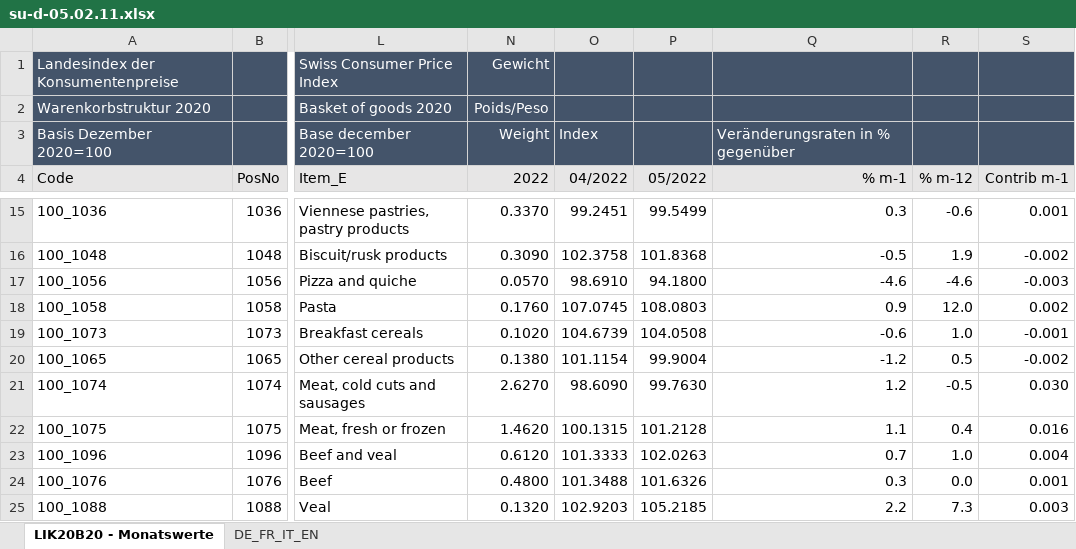
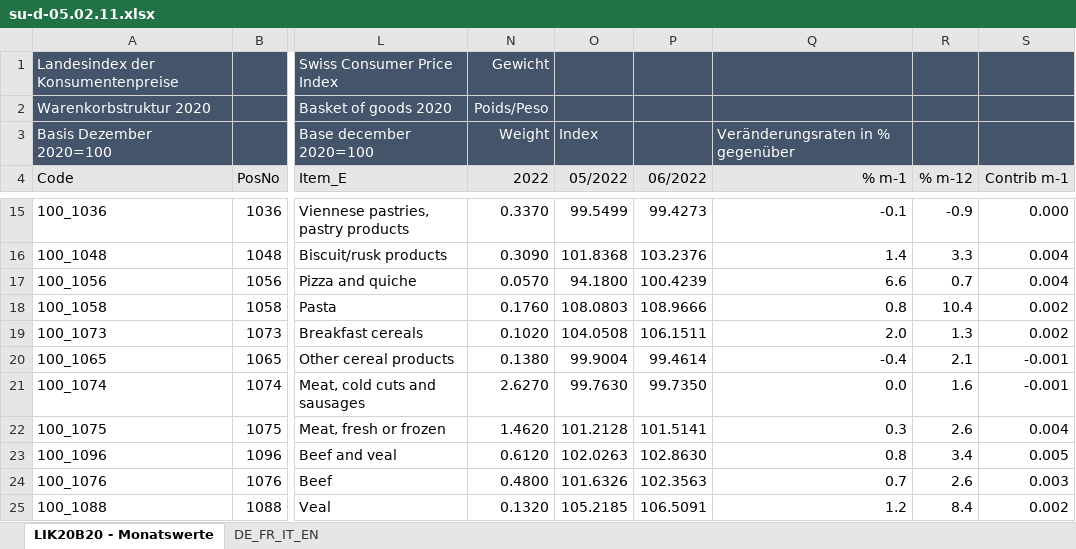
Before and after one commit to awp-finanznachrichten/infografiken, an Excel workbook: Inflation/Daten/su-d-05.02.11.xlsx, sheet LIK20B20 - Monatswerte, drawn as a sheet; only a part is shown, gaps mark what is left out; values as stored, in another font and other column widths than the file's, no borders; removed rows and columns are numbered as before the commit, all else as after; the diff covers the shown part only; the diff names each change by its address in the sheet, - before the commit and + after, or states it on an @@ line.

```diff
--- a/Inflation/Daten/su-d-05.02.11.xlsx (sheet LIK20B20 - Monatswerte)
+++ b/Inflation/Daten/su-d-05.02.11.xlsx (sheet LIK20B20 - Monatswerte)
-column O (04/2022), row 3: Index; rows 15-25: 99.2451 | 102.3758 | 98.6910 | 107.0745 | 104.6739 | 101.1154 | 98.6090 | 100.1315 | 101.3333 | 101.3488 | 102.9203
+column P (06/2022), rows 15-25: 99.4273 | 103.2376 | 100.4239 | 108.9666 | 106.1511 | 99.4614 | 99.7350 | 101.5141 | 102.8630 | 102.3563 | 106.5091
-O3 (05/2022): (empty)
+O3 (05/2022): Index
-Q15 (% m-1): 0.3
+Q15 (% m-1): -0.1
-R15 (% m-12): -0.6
+R15 (% m-12): -0.9
-S15 (Contrib m-1): 0.001
+S15 (Contrib m-1): 0.000
-Q16 (% m-1): -0.5
+Q16 (% m-1): 1.4
-R16 (% m-12): 1.9
+R16 (% m-12): 3.3
-S16 (Contrib m-1): -0.002
+S16 (Contrib m-1): 0.004
-Q17 (% m-1): -4.6
+Q17 (% m-1): 6.6
-R17 (% m-12): -4.6
+R17 (% m-12): 0.7
-S17 (Contrib m-1): -0.003
+S17 (Contrib m-1): 0.004
-Q18 (% m-1): 0.9
+Q18 (% m-1): 0.8
-R18 (% m-12): 12.0
+R18 (% m-12): 10.4
-Q19 (% m-1): -0.6
+Q19 (% m-1): 2.0
-R19 (% m-12): 1.0
+R19 (% m-12): 1.3
-S19 (Contrib m-1): -0.001
+S19 (Contrib m-1): 0.002
-Q20 (% m-1): -1.2
+Q20 (% m-1): -0.4
-R20 (% m-12): 0.5
+R20 (% m-12): 2.1
-S20 (Contrib m-1): -0.002
+S20 (Contrib m-1): -0.001
-Q21 (% m-1): 1.2
+Q21 (% m-1): 0.0
-R21 (% m-12): -0.5
+R21 (% m-12): 1.6
-S21 (Contrib m-1): 0.030
+S21 (Contrib m-1): -0.001
-Q22 (% m-1): 1.1
+Q22 (% m-1): 0.3
-R22 (% m-12): 0.4
+R22 (% m-12): 2.6
-S22 (Contrib m-1): 0.016
+S22 (Contrib m-1): 0.004
-Q23 (% m-1): 0.7
+Q23 (% m-1): 0.8
-R23 (% m-12): 1.0
+R23 (% m-12): 3.4
-S23 (Contrib m-1): 0.004
+S23 (Contrib m-1): 0.005
-Q24 (% m-1): 0.3
+Q24 (% m-1): 0.7
-R24 (% m-12): 0.0
+R24 (% m-12): 2.6
-S24 (Contrib m-1): 0.001
+S24 (Contrib m-1): 0.003
-Q25 (% m-1): 2.2
+Q25 (% m-1): 1.2
-R25 (% m-12): 7.3
+R25 (% m-12): 8.4
-S25 (Contrib m-1): 0.003
+S25 (Contrib m-1): 0.002
```
Also changed, not shown: 985 edited cells elsewhere in this sheet, 7 other files.
